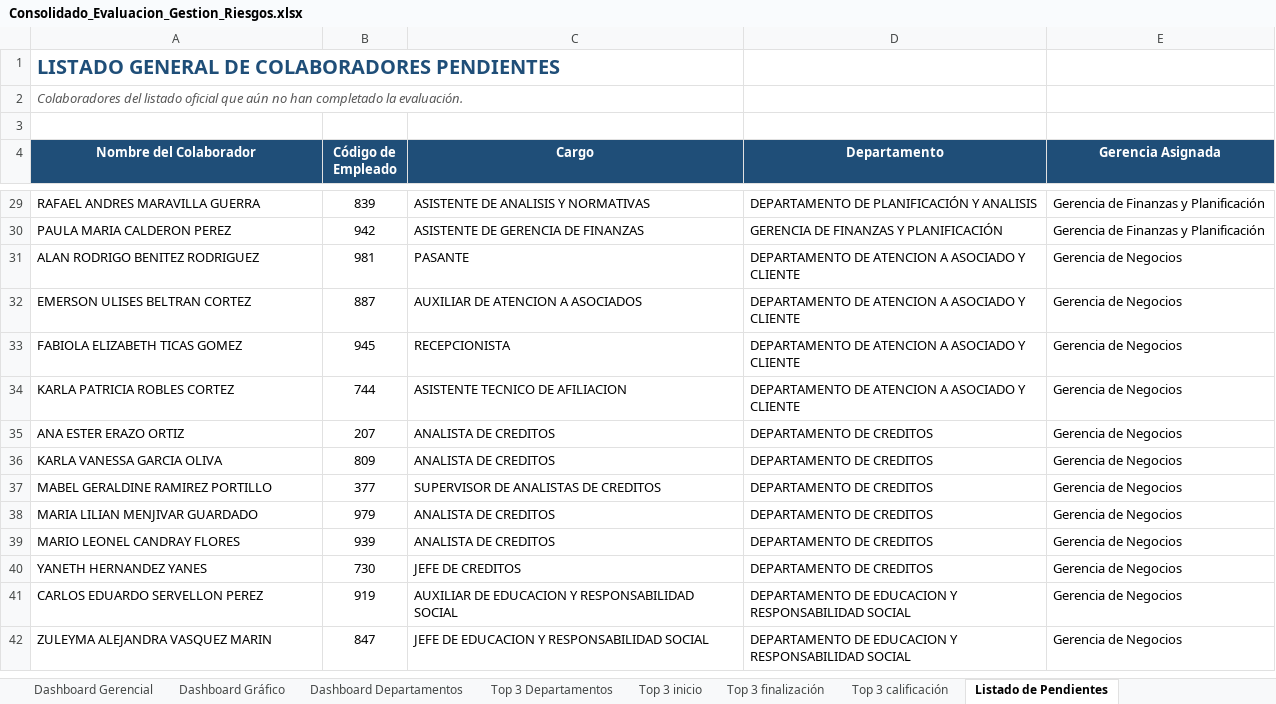
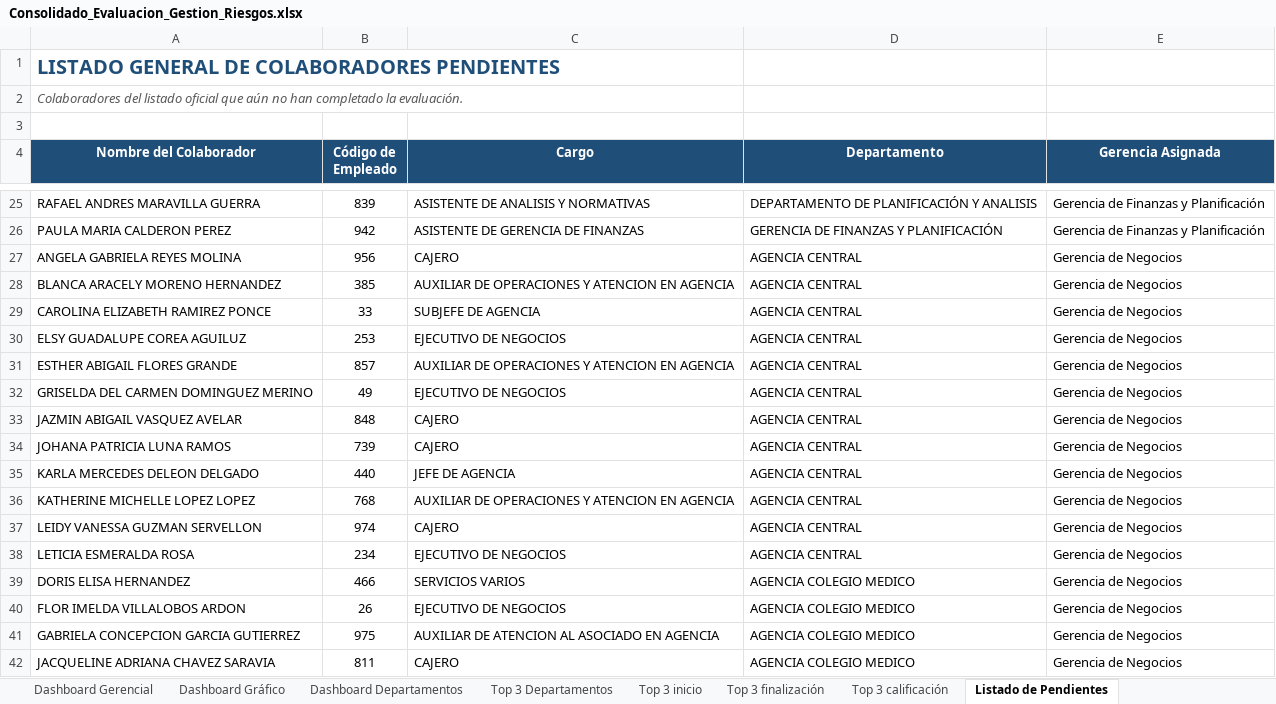
Before and after one commit to menjivar201280/riesgo, an Excel workbook: evaluacion-gestion-riesgos/Consolidado_Evaluacion_Gestion_Riesgos.xlsx, sheet Listado de Pendientes, drawn as a sheet; only a part is shown, gaps mark what is left out; the shorter side is filled out with more unchanged rows; values as stored, in another font and other column widths than the file's, no borders; the diff covers the shown part only; the diff names each change by its address in the sheet, - before the commit and + after, or states it on an @@ line.

```diff
--- a/evaluacion-gestion-riesgos/Consolidado_Evaluacion_Gestion_Riesgos.xlsx (sheet Listado de Pendientes)
+++ b/evaluacion-gestion-riesgos/Consolidado_Evaluacion_Gestion_Riesgos.xlsx (sheet Listado de Pendientes)
+row 27: ANGELA GABRIELA REYES MOLINA | 956 | CAJERO | AGENCIA CENTRAL | Gerencia de Negocios
+row 28: BLANCA ARACELY MORENO HERNANDEZ | 385 | AUXILIAR DE OPERACIONES Y ATENCION EN AGENCIA | AGENCIA CENTRAL | Gerencia de Negocios
+row 29: CAROLINA ELIZABETH RAMIREZ PONCE | 33 | SUBJEFE DE AGENCIA | AGENCIA CENTRAL | Gerencia de Negocios
+row 30: ELSY GUADALUPE COREA AGUILUZ | 253 | EJECUTIVO DE NEGOCIOS | AGENCIA CENTRAL | Gerencia de Negocios
+row 31: ESTHER ABIGAIL FLORES GRANDE | 857 | AUXILIAR DE OPERACIONES Y ATENCION EN AGENCIA | AGENCIA CENTRAL | Gerencia de Negocios
+row 32: GRISELDA DEL CARMEN DOMINGUEZ MERINO | 49 | EJECUTIVO DE NEGOCIOS | AGENCIA CENTRAL | Gerencia de Negocios
+row 33: JAZMIN ABIGAIL VASQUEZ AVELAR | 848 | CAJERO | AGENCIA CENTRAL | Gerencia de Negocios
+row 34: JOHANA PATRICIA LUNA RAMOS | 739 | CAJERO | AGENCIA CENTRAL | Gerencia de Negocios
+row 35: KARLA MERCEDES DELEON DELGADO | 440 | JEFE DE AGENCIA | AGENCIA CENTRAL | Gerencia de Negocios
+row 36: KATHERINE MICHELLE LOPEZ LOPEZ | 768 | AUXILIAR DE OPERACIONES Y ATENCION EN AGENCIA | AGENCIA CENTRAL | Gerencia de Negocios
+row 37: LEIDY VANESSA GUZMAN SERVELLON | 974 | CAJERO | AGENCIA CENTRAL | Gerencia de Negocios
+row 38: LETICIA ESMERALDA ROSA | 234 | EJECUTIVO DE NEGOCIOS | AGENCIA CENTRAL | Gerencia de Negocios
+row 39: DORIS ELISA HERNANDEZ | 466 | SERVICIOS VARIOS | AGENCIA COLEGIO MEDICO | Gerencia de Negocios
+row 40: FLOR IMELDA VILLALOBOS ARDON | 26 | EJECUTIVO DE NEGOCIOS | AGENCIA COLEGIO MEDICO | Gerencia de Negocios
+row 41: GABRIELA CONCEPCION GARCIA GUTIERREZ | 975 | AUXILIAR DE ATENCION AL ASOCIADO EN AGENCIA | AGENCIA COLEGIO MEDICO | Gerencia de Negocios
+row 42: JACQUELINE ADRIANA CHAVEZ SARAVIA | 811 | CAJERO | AGENCIA COLEGIO MEDICO | Gerencia de Negocios
```
Also changed, not shown: 48 added rows and 64 removed rows elsewhere in this sheet, sheet Base Oficial, sheet Detalle individual, sheet Consolidado por Gerencia, sheet Consolidado por área, sheet Dashboard Gerencial, formulas that keep their value, charts or pictures.
